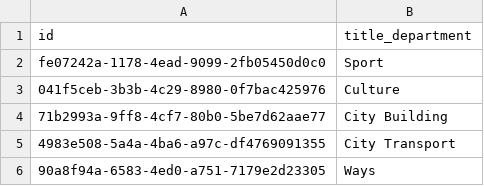
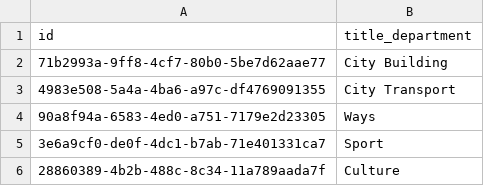
Before and after one commit to OlehNoskov/nix_9, a CSV file: hw_7_ionio/departments.csv, drawn as a sheet.

```diff
--- a/hw_7_ionio/departments.csv
+++ b/hw_7_ionio/departments.csv
@@ -1,4 +1,2 @@
 id,title_department
-fe07242a-1178-4ead-9099-2fb05450d0c0,Sport
-041f5ceb-3b3b-4c29-8980-0f7bac425976,Culture
 71b2993a-9ff8-4cf7-80b0-5be7d62aae77,City Building
@@ -6 +4,3 @@ fe07242a-1178-4ead-9099-2fb05450d0c0,Sport
 90a8f94a-6583-4ed0-a751-7179e2d23305,Ways
+3e6a9cf0-de0f-4dc1-b7ab-71e401331ca7,Sport
+28860389-4b2b-488c-8c34-11a789aada7f,Culture
```
Also changed, not shown: hw_7_ionio/dep_emp.csv, hw_7_ionio/employees.csv, 9 other files.
